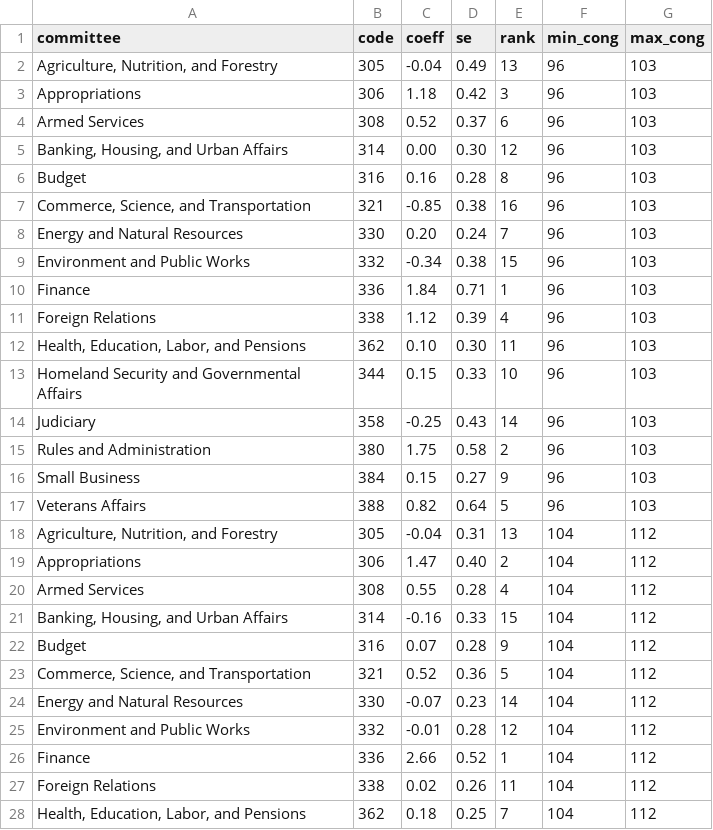
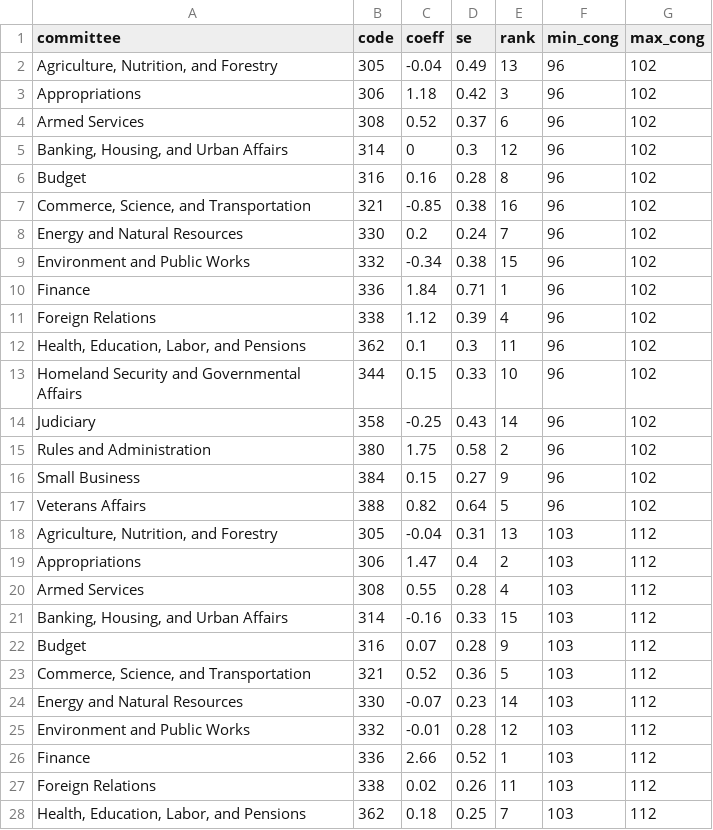
Before and after one commit to Hershberger/partycalls, a CSV file: inst/extdata/committee_values.csv, drawn as a sheet; only a part is shown; the diff covers the shown part only.

Commit message:
add best committee corrections to senator year data

```diff
--- a/inst/extdata/committee_values.csv
+++ b/inst/extdata/committee_values.csv
@@ -2,27 +2,27 @@
-"Agriculture, Nutrition, and Forestry",305,-0.04,0.49,13,96,103
-"Appropriations",306,1.18,0.42,3,96,103
-"Armed Services",308,0.52,0.37,6,96,103
-"Banking, Housing, and Urban Affairs",314,0.00,0.30,12,96,103
-"Budget",316,0.16,0.28,8,96,103
-"Commerce, Science, and Transportation",321,-0.85,0.38,16,96,103
-"Energy and Natural Resources",330,0.20,0.24,7,96,103
-"Environment and Public Works",332,-0.34,0.38,15,96,103
-"Finance",336,1.84,0.71,1,96,103
-"Foreign Relations",338,1.12,0.39,4,96,103
-"Health, Education, Labor, and Pensions",362,0.10,0.30,11,96,103
-"Homeland Security and Governmental Affairs",344,0.15,0.33,10,96,103
-"Judiciary",358,-0.25,0.43,14,96,103
-"Rules and Administration",380,1.75,0.58,2,96,103
-"Small Business",384,0.15,0.27,9,96,103
-"Veterans Affairs",388,0.82,0.64,5,96,103
-"Agriculture, Nutrition, and Forestry",305,-0.04,0.31,13,104,112
-"Appropriations",306,1.47,0.40,2,104,112
-"Armed Services",308,0.55,0.28,4,104,112
-"Banking, Housing, and Urban Affairs",314,-0.16,0.33,15,104,112
-"Budget",316,0.07,0.28,9,104,112
-"Commerce, Science, and Transportation",321,0.52,0.36,5,104,112
-"Energy and Natural Resources",330,-0.07,0.23,14,104,112
-"Environment and Public Works",332,-0.01,0.28,12,104,112
-"Finance",336,2.66,0.52,1,104,112
-"Foreign Relations",338,0.02,0.26,11,104,112
-"Health, Education, Labor, and Pensions",362,0.18,0.25,7,104,112
+"Agriculture, Nutrition, and Forestry",305,-0.04,0.49,13,96,102
+Appropriations,306,1.18,0.42,3,96,102
+Armed Services,308,0.52,0.37,6,96,102
+"Banking, Housing, and Urban Affairs",314,0,0.3,12,96,102
+Budget,316,0.16,0.28,8,96,102
+"Commerce, Science, and Transportation",321,-0.85,0.38,16,96,102
+Energy and Natural Resources,330,0.2,0.24,7,96,102
+Environment and Public Works,332,-0.34,0.38,15,96,102
+Finance,336,1.84,0.71,1,96,102
+Foreign Relations,338,1.12,0.39,4,96,102
+"Health, Education, Labor, and Pensions",362,0.1,0.3,11,96,102
+Homeland Security and Governmental Affairs,344,0.15,0.33,10,96,102
+Judiciary,358,-0.25,0.43,14,96,102
+Rules and Administration,380,1.75,0.58,2,96,102
+Small Business,384,0.15,0.27,9,96,102
+Veterans Affairs,388,0.82,0.64,5,96,102
+"Agriculture, Nutrition, and Forestry",305,-0.04,0.31,13,103,112
+Appropriations,306,1.47,0.4,2,103,112
+Armed Services,308,0.55,0.28,4,103,112
+"Banking, Housing, and Urban Affairs",314,-0.16,0.33,15,103,112
+Budget,316,0.07,0.28,9,103,112
+"Commerce, Science, and Transportation",321,0.52,0.36,5,103,112
+Energy and Natural Resources,330,-0.07,0.23,14,103,112
+Environment and Public Works,332,-0.01,0.28,12,103,112
+Finance,336,2.66,0.52,1,103,112
+Foreign Relations,338,0.02,0.26,11,103,112
+"Health, Education, Labor, and Pensions",362,0.18,0.25,7,103,112
```
Also changed, not shown: 12 edited cells elsewhere in this file, 3 other files.
